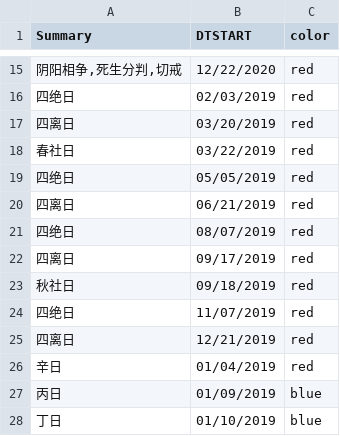
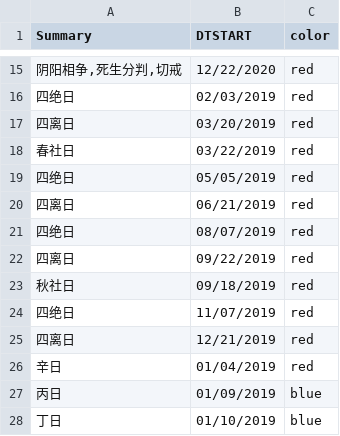
Before and after one commit to saleo/skcalDaysGenerator, a CSV file: public/solar.csv, drawn as a sheet; only a part is shown, gaps mark what is left out.

```diff
--- a/public/solar.csv
+++ b/public/solar.csv
@@ -21,3 +21,3 @@ Summary,DTSTART,color
 四绝日,08/07/2019,red
-四离日,09/17/2019,red
+四离日,09/22/2019,red
 秋社日,09/18/2019,red
```
Also changed, not shown: public/lunar-monthly.csv, public/lunar2018yearly.csv, 7 other files.
